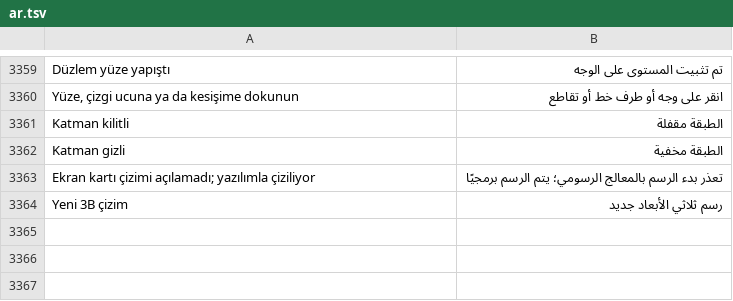
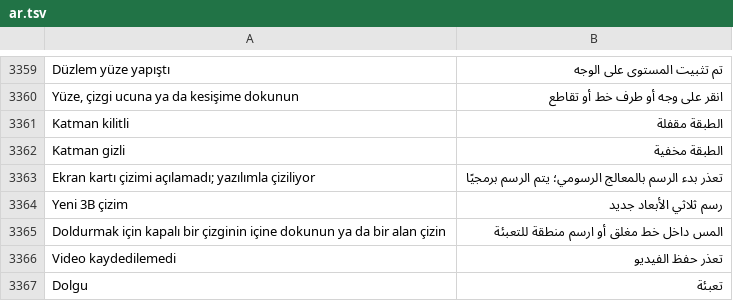
Before and after one commit to ahmetkar/DrawGuidance, a TSV file: android/app/src/main/resources/i18n/ar.tsv, drawn as a sheet; only a part is shown, gaps mark what is left out; the diff names each change by its address in the sheet, - before the commit and + after, or states it on an @@ line.

```diff
--- a/android/app/src/main/resources/i18n/ar.tsv
+++ b/android/app/src/main/resources/i18n/ar.tsv
+row 3365: Doldurmak için kapalı bir çizginin içine dokunun ya da bir alan çizin | المس داخل خط مغلق أو ارسم منطقة للتعبئة
+row 3366: Video kaydedilemedi | تعذر حفظ الفيديو
+row 3367: Dolgu | تعبئة
```
Also changed, not shown: android/app/src/main/resources/i18n/ja.tsv, android/app/src/main/resources/i18n/ru.tsv, 50 other files.
